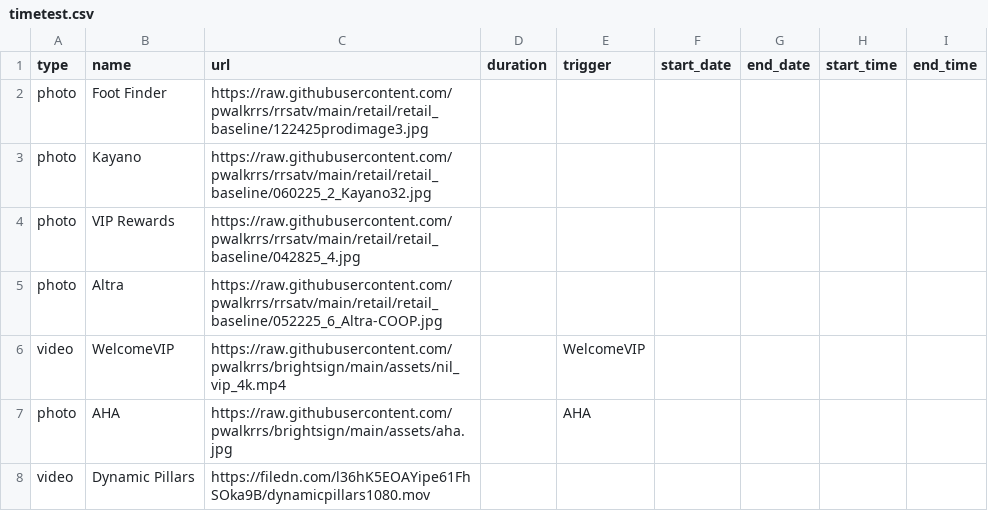
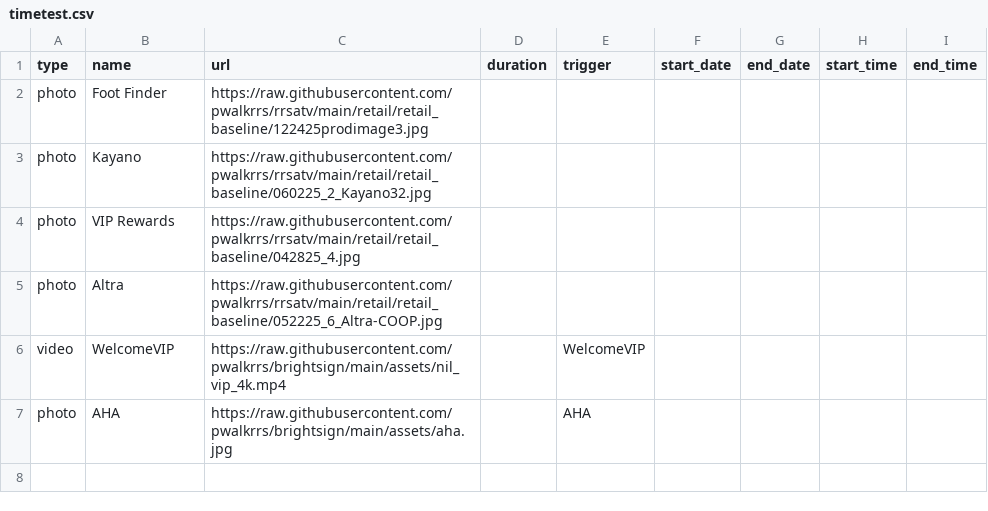
Before and after one commit to pwalkrrs/brightsign, a CSV file: csvs/timetest.csv, drawn as a sheet; the diff names each change by its address in the sheet, - before the commit and + after, or states it on an @@ line.

Commit message:
Update timetest.csv

```diff
--- a/csvs/timetest.csv
+++ b/csvs/timetest.csv
-row 8: video | Dynamic Pillars | https://filedn.com/l36hK5EOAYipe61FhSOka9B/dynamicpillars1080.mov
```
